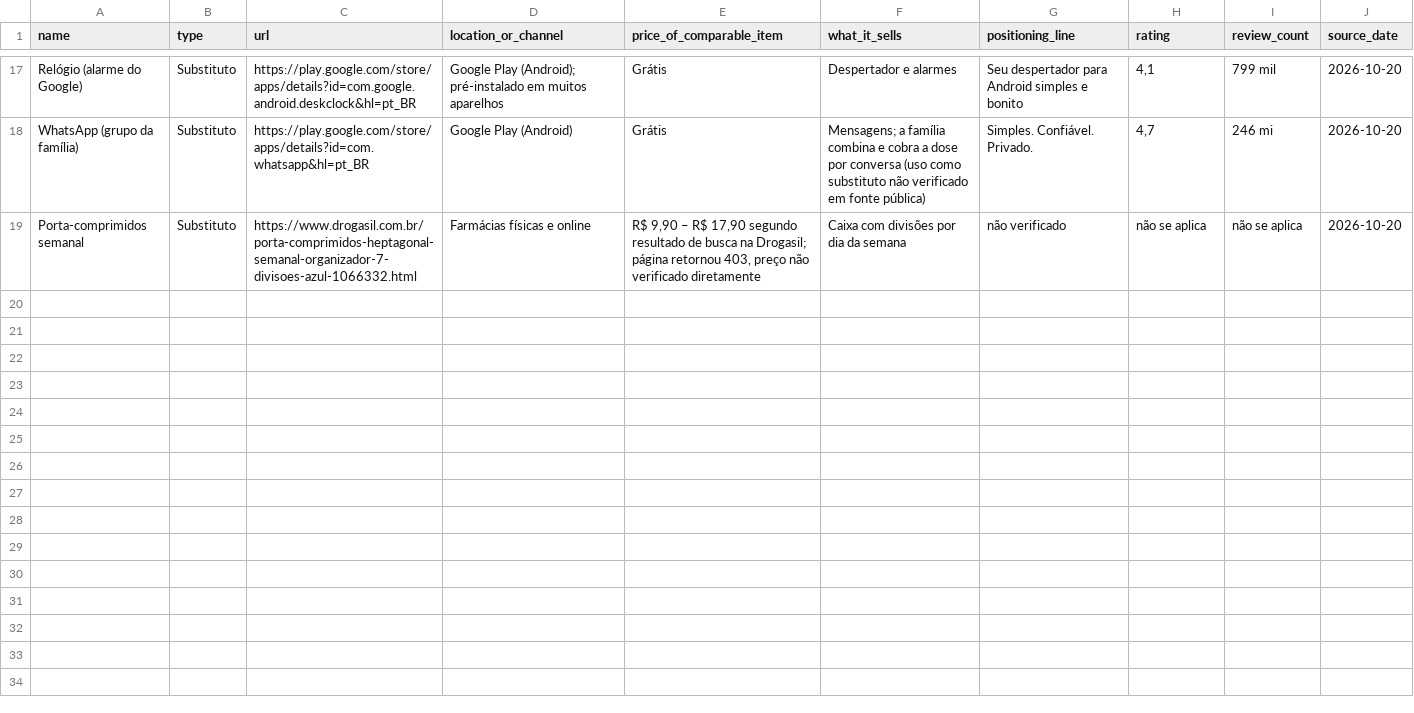
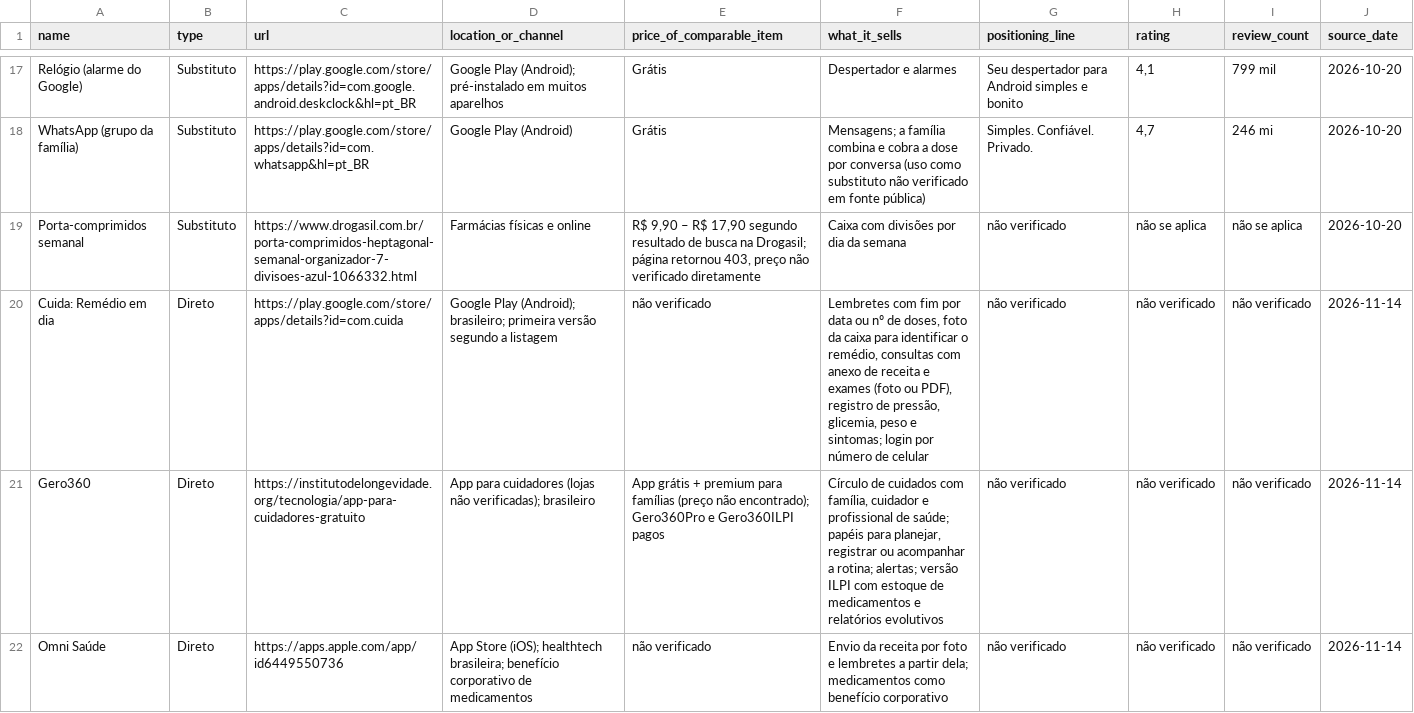
Before and after one commit to francooo/app-gestao-saude, a CSV file: founder/competitors.csv, drawn as a sheet; only a part is shown, gaps mark what is left out.

```diff
--- a/founder/competitors.csv
+++ b/founder/competitors.csv
@@ -19 +19,4 @@ WhatsApp (grupo da família),Substituto,https://play.google.com/store/apps/detai
 Porta-comprimidos semanal,Substituto,https://www.drogasil.com.br/porta-comprimidos-heptagonal-semanal-organizador-7-divisoes-azul-1066332.html,Farmácias físicas e online,"R$ 9,90 – R$ 17,90 segundo resultado de busca na Drogasil; página retornou 403, preço não verificado diretamente",Caixa com divisões por dia da semana,não verificado,não se aplica,não se aplica,2026-10-20
+Cuida: Remédio em dia,Direto,https://play.google.com/store/apps/details?id=com.cuida,Google Play (Android); brasileiro; primeira versão segundo a listagem,não verificado,"Lembretes com fim por data ou nº de doses, foto da caixa para identificar o remédio, consultas com anexo de receita e exames (foto ou PDF), registro de pressão, glicemia, peso e sintomas; login por número de celular",não verificado,não verificado,não verificado,2026-11-14
+Gero360,Direto,https://institutodelongevidade.org/tecnologia/app-para-cuidadores-gratuito,App para cuidadores (lojas não verificadas); brasileiro,"App grátis + premium para famílias (preço não encontrado); Gero360Pro e Gero360ILPI pagos","Círculo de cuidados com família, cuidador e profissional de saúde; papéis para planejar, registrar ou acompanhar a rotina; alertas; versão ILPI com estoque de medicamentos e relatórios evolutivos",não verificado,não verificado,não verificado,2026-11-14
+Omni Saúde,Direto,https://apps.apple.com/app/id6449550736,App Store (iOS); healthtech brasileira; benefício corporativo de medicamentos,não verificado,"Envio da receita por foto e lembretes a partir dela; medicamentos como benefício corporativo",não verificado,não verificado,não verificado,2026-11-14
```
Also changed, not shown: 2 other files.
